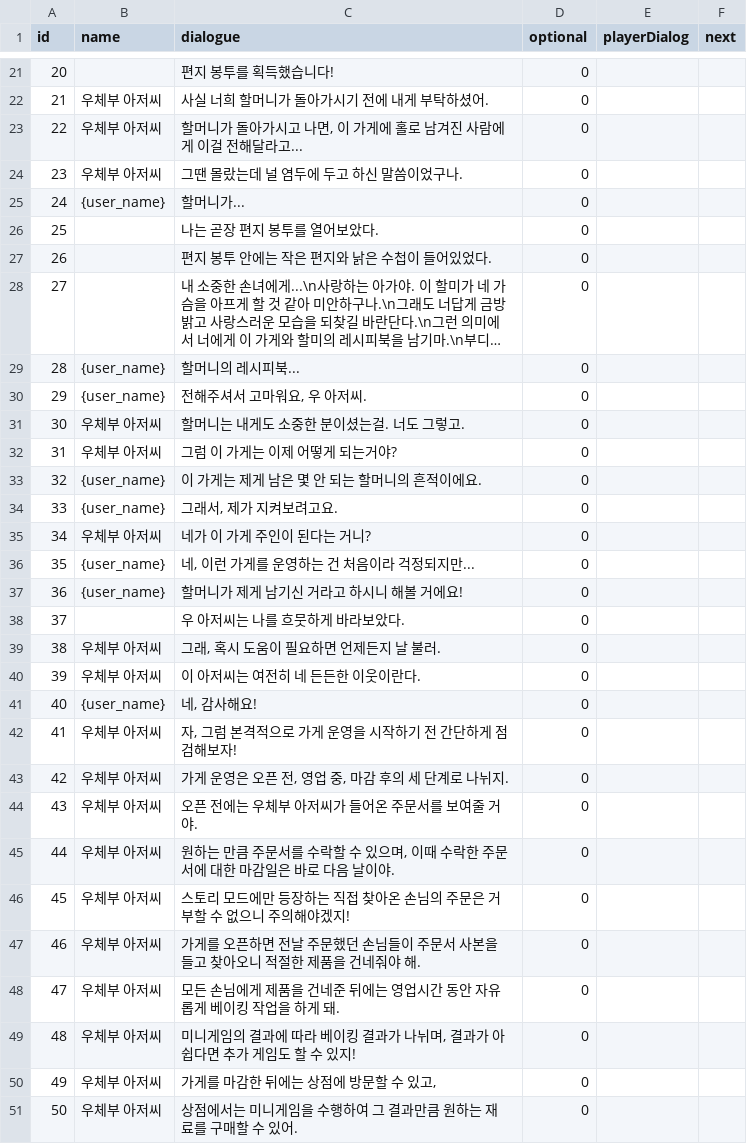
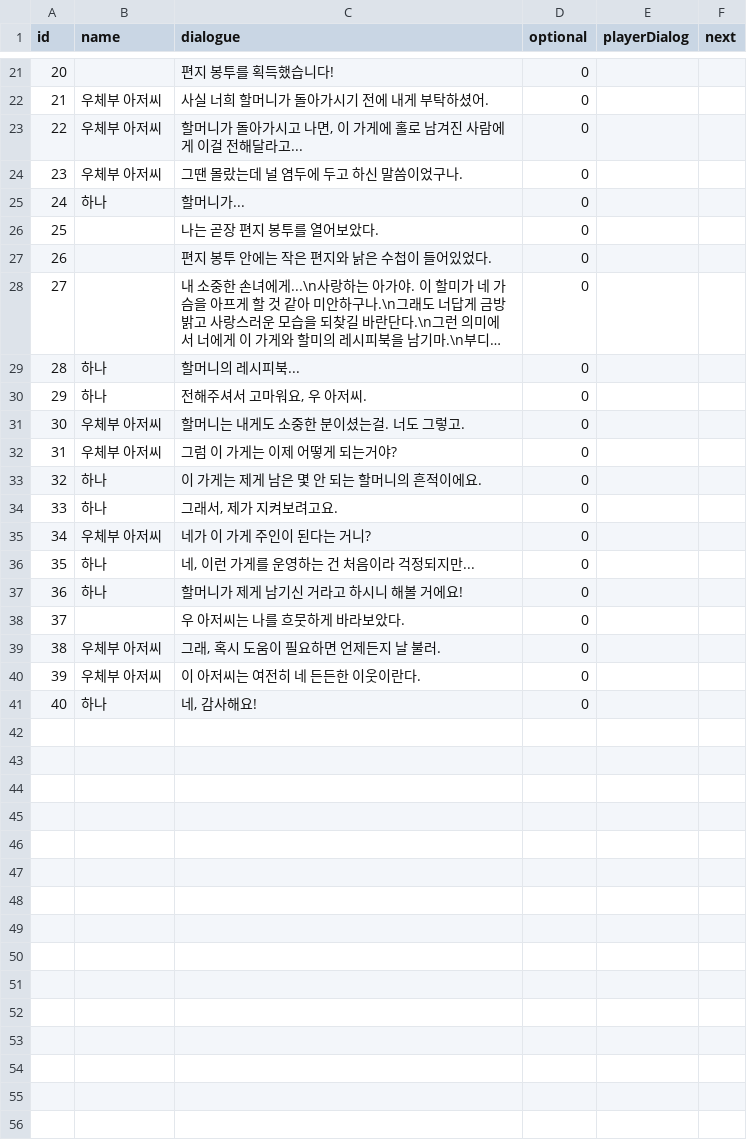
Before and after one commit to SUHHAN/HexaSnow, a CSV file: Assets/Resources/postmanDialogues.csv, drawn as a sheet; only a part is shown, gaps mark what is left out; long unchanged cells end in …; the diff covers the shown part only; the diff names each change by its address in the sheet, - before the commit and + after, or states it on an @@ line.

```diff
--- a/Assets/Resources/postmanDialogues.csv
+++ b/Assets/Resources/postmanDialogues.csv
-B25 (name): {user_name}
+B25 (name): 하나
-B29:B30 (name): {user_name}
+B29:B30 (name): 하나
-B33:B34 (name): {user_name}
+B33:B34 (name): 하나
-B36:B37 (name): {user_name}
+B36:B37 (name): 하나
-B41 (name): {user_name}
+B41 (name): 하나
-row 42: 41 | 우체부 아저씨 | 자, 그럼 본격적으로 가게 운영을 시작하기 전 간단하게 점검해보자! | 0
-row 43: 42 | 우체부 아저씨 | 가게 운영은 오픈 전, 영업 중, 마감 후의 세 단계로 나뉘지. | 0
-row 44: 43 | 우체부 아저씨 | 오픈 전에는 우체부 아저씨가 들어온 주문서를 보여줄 거야. | 0
-row 45: 44 | 우체부 아저씨 | 원하는 만큼 주문서를 수락할 수 있으며, 이때 수락한 주문서에 대한 마감일은 바로 다음 날이야. | 0
-row 46: 45 | 우체부 아저씨 | 스토리 모드에만 등장하는 직접 찾아온 손님의 주문은 거부할 수 없으니 주의해야겠지! | 0
-row 47: 46 | 우체부 아저씨 | 가게를 오픈하면 전날 주문했던 손님들이 주문서 사본을 들고 찾아오니 적절한 제품을 건네줘야 해. | 0
-row 48: 47 | 우체부 아저씨 | 모든 손님에게 제품을 건네준 뒤에는 영업시간 동안 자유롭게 베이킹 작업을 하게 돼. | 0
-row 49: 48 | 우체부 아저씨 | 미니게임의 결과에 따라 베이킹 결과가 나뉘며, 결과가 아쉽다면 추가 게임도 할 수 있지! | 0
-row 50: 49 | 우체부 아저씨 | 가게를 마감한 뒤에는 상점에 방문할 수 있고, | 0
-row 51: 50 | 우체부 아저씨 | 상점에서는 미니게임을 수행하여 그 결과만큼 원하는 재료를 구매할 수 있어. | 0
```
Also changed, not shown: 1 removed row and 7 edited cells elsewhere in this file, Assets/Resources/specialGuest_girl.csv, Assets/Resources/tutorial.csv, 25 other files.
